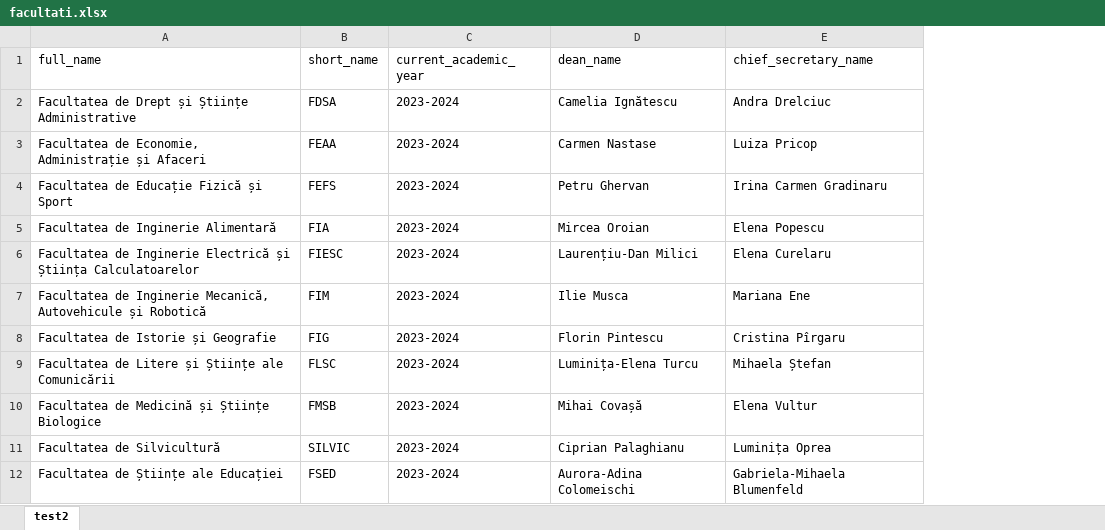
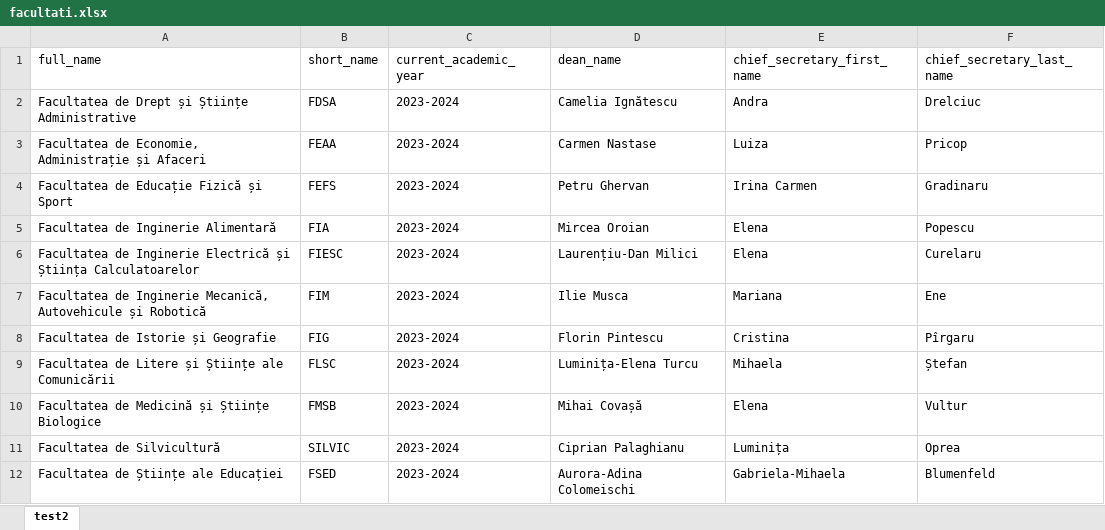
Before and after one commit to cosminsilviu27/Generare_Adeverinte_USV, an Excel workbook: other_resources/facultati.xlsx, sheet test2, drawn as a sheet; values as stored, in another font and other column widths than the file's, no borders; removed rows and columns are numbered as before the commit, all else as after; the diff names each change by its address in the sheet, - before the commit and + after, or states it on an @@ line.

```diff
--- a/other_resources/facultati.xlsx (sheet test2)
+++ b/other_resources/facultati.xlsx (sheet test2)
-column E (chief_secretary_name), rows 2-12: Andra Drelciuc | Luiza Pricop | Irina Carmen Gradinaru | Elena Popescu | Elena Curelaru | Mariana Ene | Cristina Pîrgaru | Mihaela Ștefan | Elena Vultur | Luminița Oprea | Gabriela-Mihaela Blumenfeld
+column E (chief_secretary_first_name), rows 2-12: Andra | Luiza | Irina Carmen | Elena | Elena | Mariana | Cristina | Mihaela | Elena | Luminița | Gabriela-Mihaela
+column F (chief_secretary_last_name), rows 2-12: Drelciuc | Pricop | Gradinaru | Popescu | Curelaru | Ene | Pîrgaru | Ștefan | Vultur | Oprea | Blumenfeld
```
Also changed, not shown: 34 other files.
